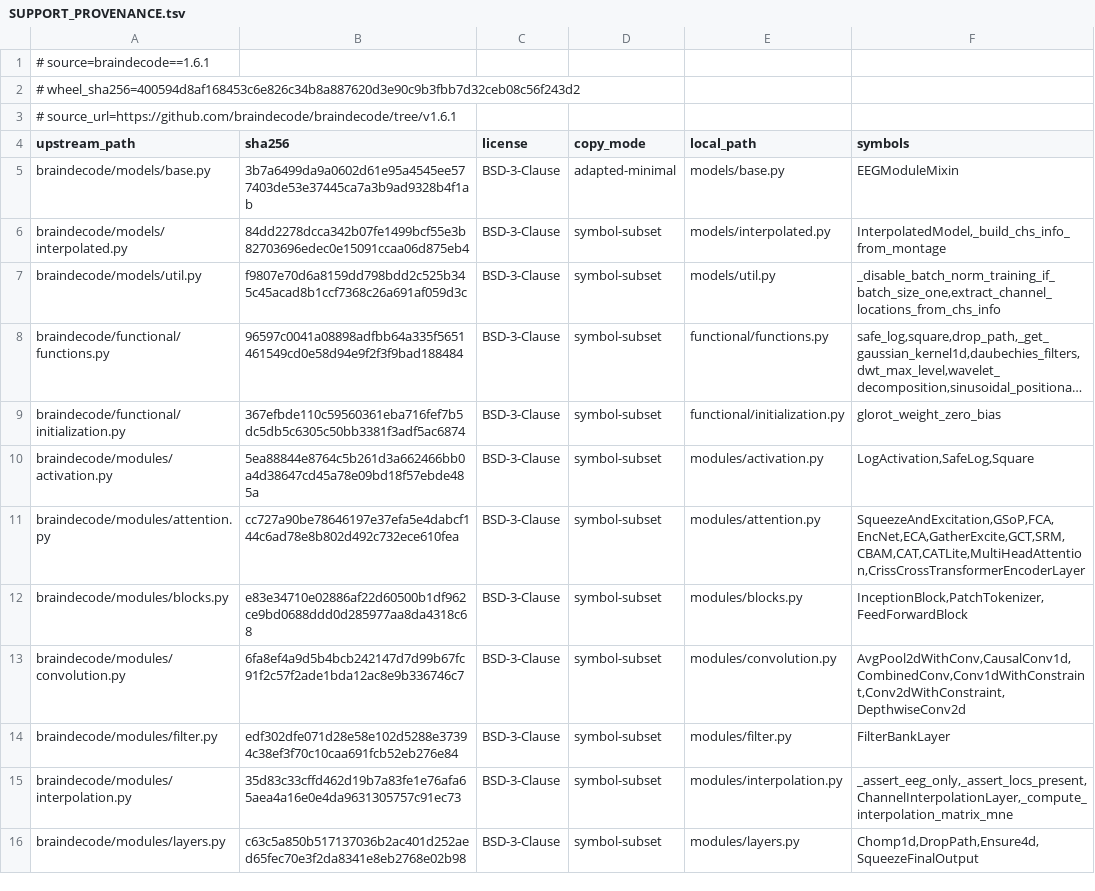
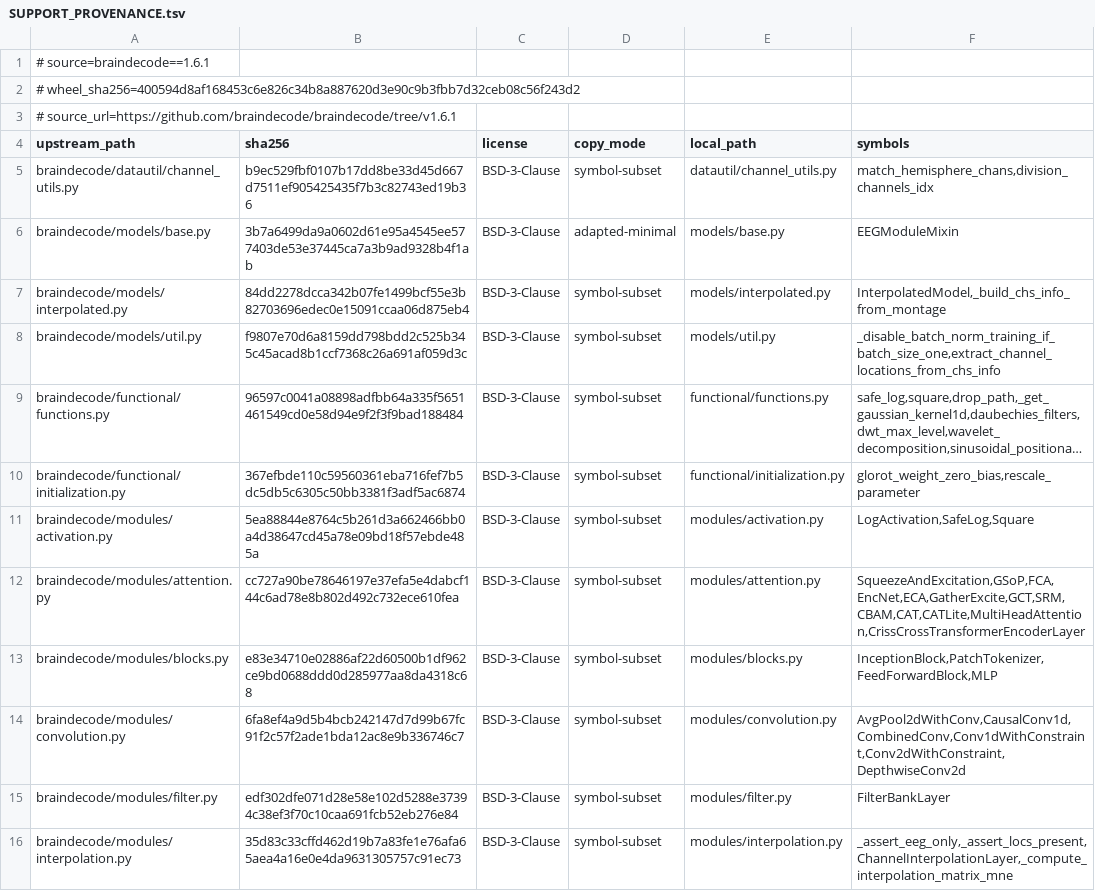
Before and after one commit to hxin-an/XBrainLab, a TSV file: XBrainLab/backend/model_base/legacy_braindecode/SUPPORT_PROVENANCE.tsv, drawn as a sheet; only a part is shown; the shorter side is filled out with more unchanged rows; long unchanged cells end in …; addresses are those after the commit; the diff names each change by its address in the sheet, - before the commit and + after, or states it on an @@ line.

```diff
--- a/XBrainLab/backend/model_base/legacy_braindecode/SUPPORT_PROVENANCE.tsv
+++ b/XBrainLab/backend/model_base/legacy_braindecode/SUPPORT_PROVENANCE.tsv
+row 5: braindecode/datautil/channel_utils.py | b9ec529fbf0107b17dd8be33d45d667d7511ef905425435f7b3c82743ed19b36 | BSD-3-Clause | symbol-subset | datautil/channel_utils.py | match_hemisphere_chans,division_channels_idx
-F10 (symbols): glorot_weight_zero_bias
+F10 (symbols): glorot_weight_zero_bias,rescale_parameter
-F13 (symbols): InceptionBlock,PatchTokenizer,FeedForwardBlock
+F13 (symbols): InceptionBlock,PatchTokenizer,FeedForwardBlock,MLP
```
Also changed, not shown: 12 other files.
